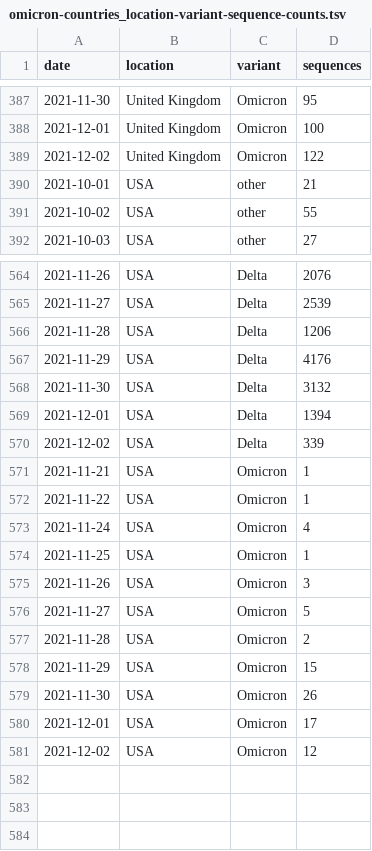
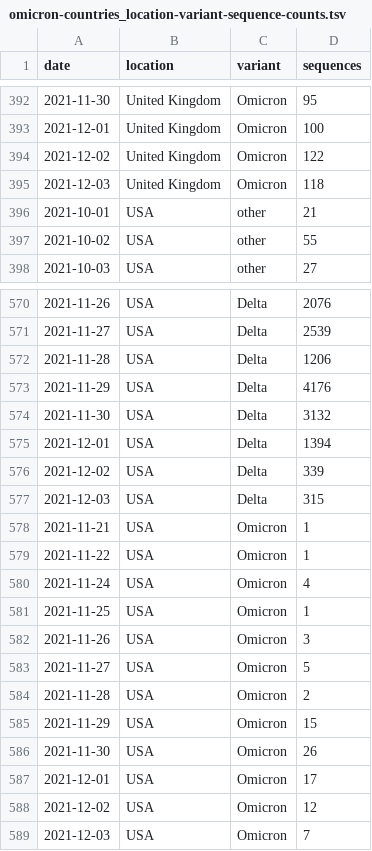
Before and after one commit to blab/rt-from-frequency-dynamics, a TSV file: data/omicron-countries_location-variant-sequence-counts.tsv, drawn as a sheet; only a part is shown, gaps mark what is left out; the diff covers the shown part only; the diff names each change by its address in the sheet, - before the commit and + after, or states it on an @@ line.

```diff
--- a/data/omicron-countries_location-variant-sequence-counts.tsv
+++ b/data/omicron-countries_location-variant-sequence-counts.tsv
+row 395: 2021-12-03 | United Kingdom | Omicron | 118
+row 577: 2021-12-03 | USA | Delta | 315
+row 589: 2021-12-03 | USA | Omicron | 7
```
Also changed, not shown: 5 added rows elsewhere in this file, data/omicron-countries_location-case-counts.tsv, 1 other file.
